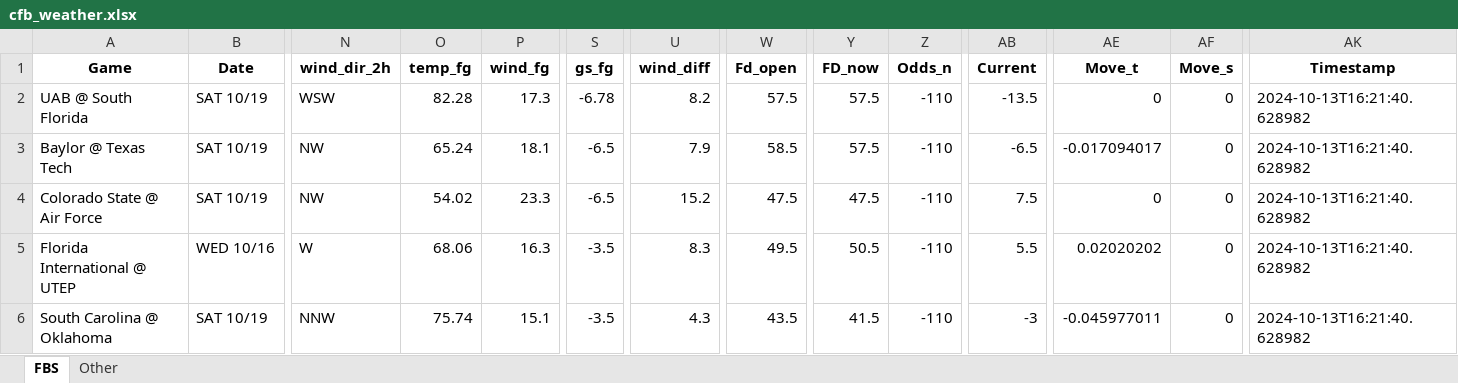
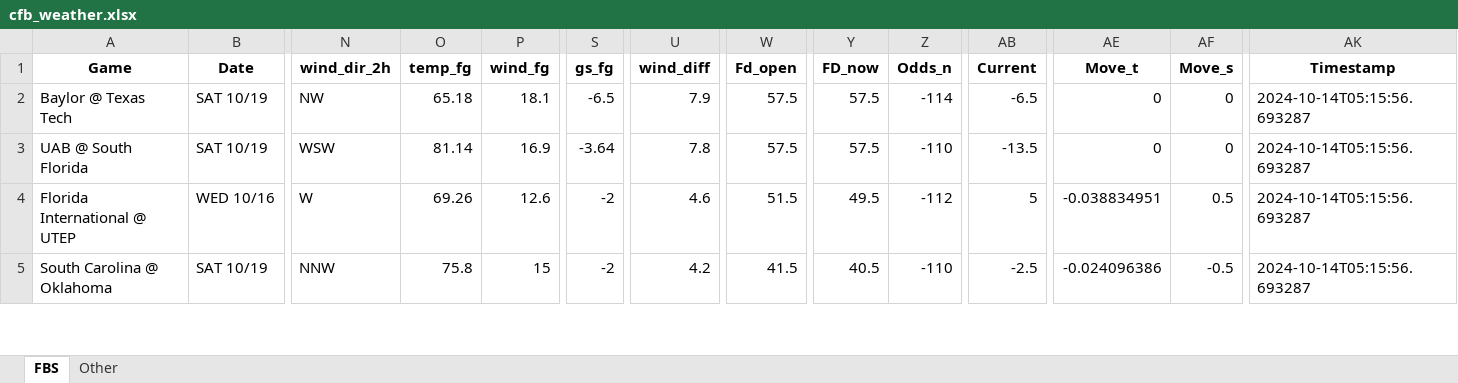
Before and after one commit to mslade50/football_weather, an Excel workbook: cfb_weather.xlsx, sheet FBS, drawn as a sheet; only a part is shown, gaps mark what is left out; values as stored, in another font and other column widths than the file's, no borders; removed rows and columns are numbered as before the commit, all else as after; rows hold the shown columns only; the diff covers the shown part only; the diff names each change by its address in the sheet, - before the commit and + after, or states it on an @@ line.

Commit message:
Update cfb_weather.xlsx with Timestamp 2024-10-14T05:15:56.693287

```diff
--- a/cfb_weather.xlsx (sheet FBS)
+++ b/cfb_weather.xlsx (sheet FBS)
+row 2: Baylor @ Texas Tech | SAT 10/19 | NW | 65.18 | 18.1 | -6.5 | 7.9 | 57.5 | 57.5 | -114 | -6.5 | 0 | 0 | 2024-10-14T05:15:56.693287
-O3 (temp_fg): 82.28
+O3 (temp_fg): 81.14
-P3 (wind_fg): 17.3
+P3 (wind_fg): 16.9
-S3 (gs_fg): -6.78
+S3 (gs_fg): -3.64
-U3 (wind_diff): 8.2
+U3 (wind_diff): 7.8
-AK3 (Timestamp): 2024-10-13T16:21:40.628982
+AK3 (Timestamp): 2024-10-14T05:15:56.693287
-row 3: Baylor @ Texas Tech | SAT 10/19 | NW | 65.24 | 18.1 | -6.5 | 7.9 | 58.5 | 57.5 | -110 | -6.5 | -0.017094017 | 0 | 2024-10-13T16:21:40.628982
-row 4: Colorado State @ Air Force | SAT 10/19 | NW | 54.02 | 23.3 | -6.5 | 15.2 | 47.5 | 47.5 | -110 | 7.5 | 0 | 0 | 2024-10-13T16:21:40.628982
-O4 (temp_fg): 68.06
+O4 (temp_fg): 69.26
-P4 (wind_fg): 16.3
+P4 (wind_fg): 12.6
-S4:S5 (gs_fg): -3.5
+S4:S5 (gs_fg): -2
-U4 (wind_diff): 8.3
+U4 (wind_diff): 4.6
-W4 (Fd_open): 49.5
+W4 (Fd_open): 51.5
-Y4 (FD_now): 50.5
+Y4 (FD_now): 49.5
-Z4 (Odds_n): -110
+Z4 (Odds_n): -112
-AB4 (Current): 5.5
+AB4 (Current): 5
-AE4 (Move_t): 0.02020202
+AE4 (Move_t): -0.038834951
-AF4 (Move_s): 0
+AF4 (Move_s): 0.5
-AK4:AK5 (Timestamp): 2024-10-13T16:21:40.628982
+AK4:AK5 (Timestamp): 2024-10-14T05:15:56.693287
-O5 (temp_fg): 75.74
+O5 (temp_fg): 75.8
-P5 (wind_fg): 15.1
+P5 (wind_fg): 15
-U5 (wind_diff): 4.3
+U5 (wind_diff): 4.2
-W5 (Fd_open): 43.5
+W5 (Fd_open): 41.5
-Y5 (FD_now): 41.5
+Y5 (FD_now): 40.5
-AB5 (Current): -3
+AB5 (Current): -2.5
-AE5 (Move_t): -0.045977011
+AE5 (Move_t): -0.024096386
-AF5 (Move_s): 0
+AF5 (Move_s): -0.5
```
Also changed, not shown: 1 added row and 423 edited cells elsewhere in this sheet, sheet Other.
